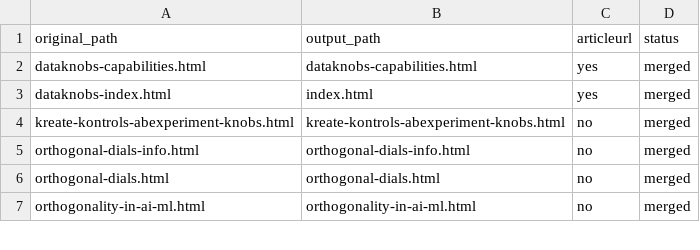
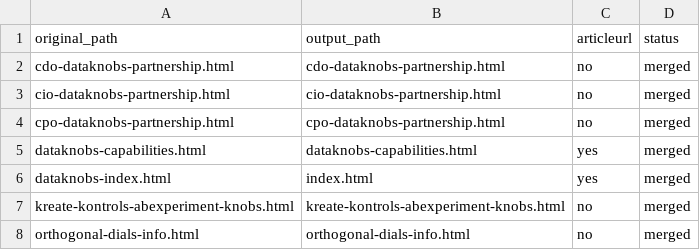
Before and after one commit to create-websites/dataknobs, a CSV file: output/content/renames.csv, drawn as a sheet; only a part is shown; the shorter side is filled out with more unchanged rows.

```diff
--- a/output/content/renames.csv
+++ b/output/content/renames.csv
@@ -1,2 +1,5 @@
 original_path,output_path,articleurl,status
+cdo-dataknobs-partnership.html,cdo-dataknobs-partnership.html,no,merged
+cio-dataknobs-partnership.html,cio-dataknobs-partnership.html,no,merged
+cpo-dataknobs-partnership.html,cpo-dataknobs-partnership.html,no,merged
 dataknobs-capabilities.html,dataknobs-capabilities.html,yes,merged
```
Also changed, not shown: 4 other files.
